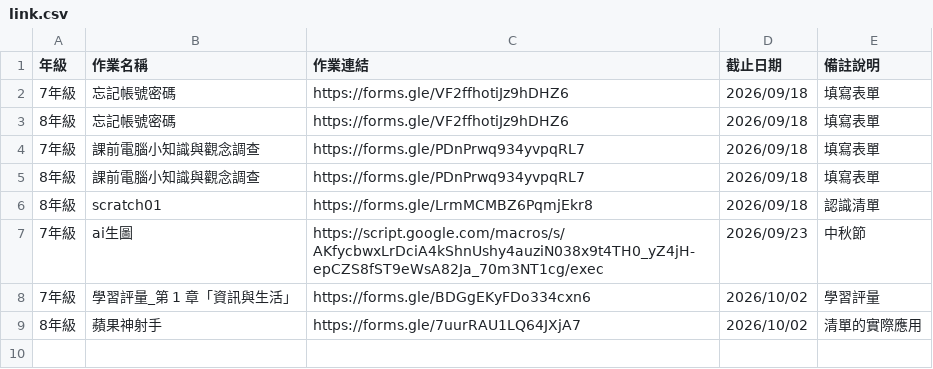
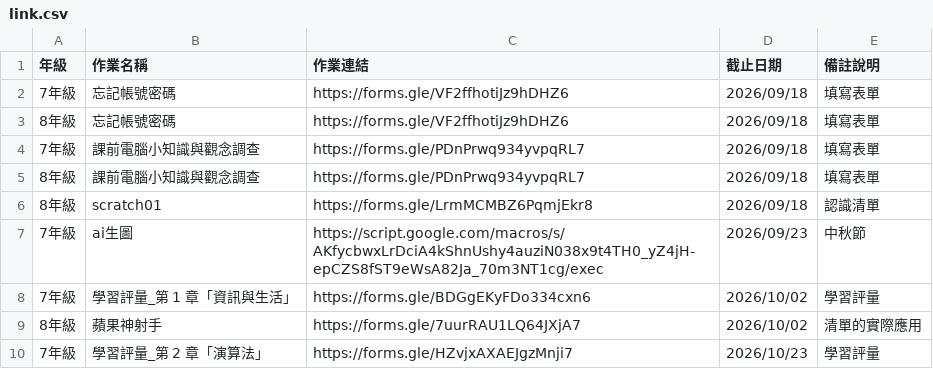
Before and after one commit to cpaizo/cpaizo.github.io, a CSV file: 115_資訊科技/link.csv, drawn as a sheet.

Commit message:
Update link.csv

```diff
--- a/115_資訊科技/link.csv
+++ b/115_資訊科技/link.csv
@@ -9 +9,2 @@
 8年級,蘋果神射手,https://forms.gle/7uurRAU1LQ64JXjA7,2026/10/02,清單的實際應用
+7年級,學習評量_第 2 章「演算法」,https://forms.gle/HZvjxAXAEJgzMnji7,2026/10/23,學習評量
```
